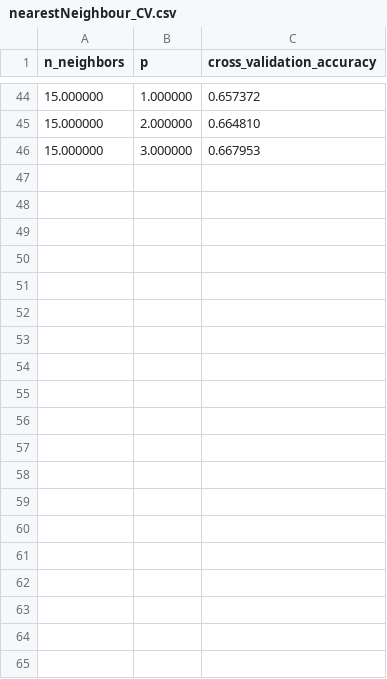
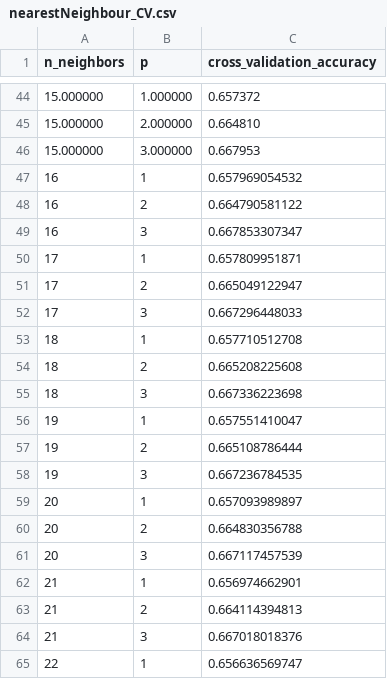
Before and after one commit to Shians/Statistical-Machine-Learning-Project, a CSV file: Nearest Neighbour Classifier/nearestNeighbour_CV.csv, drawn as a sheet; only a part is shown, gaps mark what is left out; the diff covers the shown part only.

```diff
--- a/Nearest Neighbour Classifier/nearestNeighbour_CV.csv
+++ b/Nearest Neighbour Classifier/nearestNeighbour_CV.csv
@@ -46 +46,20 @@ n_neighbors,p,cross_validation_accuracy
 15.000000,3.000000,0.667953
+16,1,0.657969054532
+16,2,0.664790581122
+16,3,0.667853307347
+17,1,0.657809951871
+17,2,0.665049122947
+17,3,0.667296448033
+18,1,0.657710512708
+18,2,0.665208225608
+18,3,0.667336223698
+19,1,0.657551410047
+19,2,0.665108786444
+19,3,0.667236784535
+20,1,0.657093989897
+20,2,0.664830356788
+20,3,0.667117457539
+21,1,0.656974662901
+21,2,0.664114394813
+21,3,0.667018018376
+22,1,0.656636569747
```
Also changed, not shown: 11 added rows elsewhere in this file.
